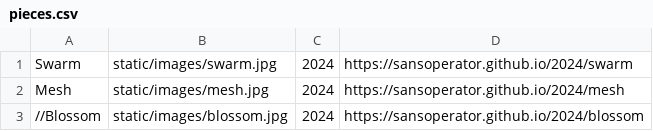
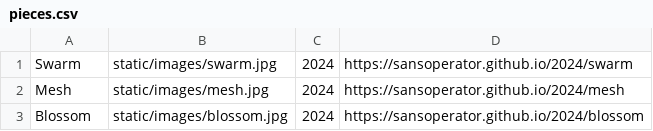
Before and after one commit to SansOperator/sansoperator.github.io, a CSV file: static/pieces.csv, drawn as a sheet.

```diff
--- a/static/pieces.csv
+++ b/static/pieces.csv
@@ -2,2 +2,2 @@ Swarm, static/images/swarm.jpg, 2024, https://sansoperator.github.io/2024/swarm
 Mesh, static/images/mesh.jpg, 2024, https://sansoperator.github.io/2024/mesh
-//Blossom, static/images/blossom.jpg, 2024, https://sansoperator.github.io/2024/blossom
+Blossom, static/images/blossom.jpg, 2024, https://sansoperator.github.io/2024/blossom
```
Also changed, not shown: 7 other files.
